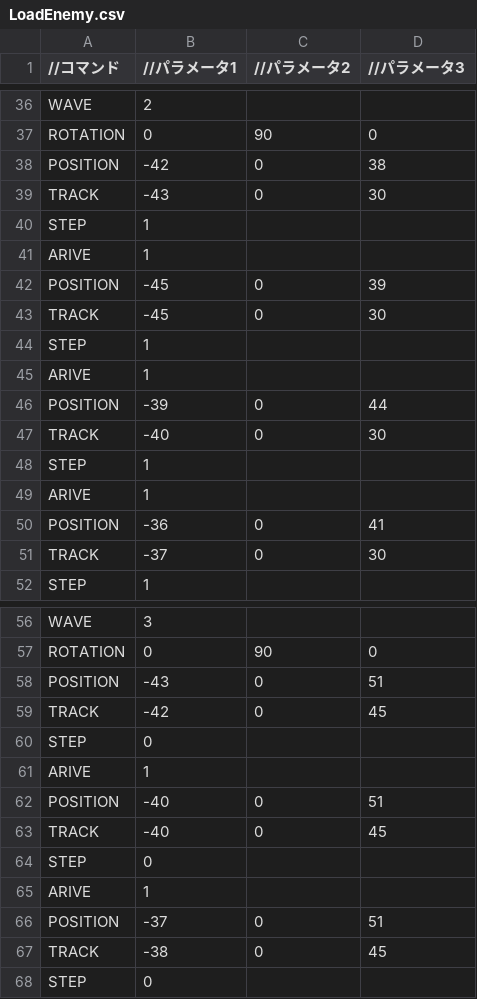
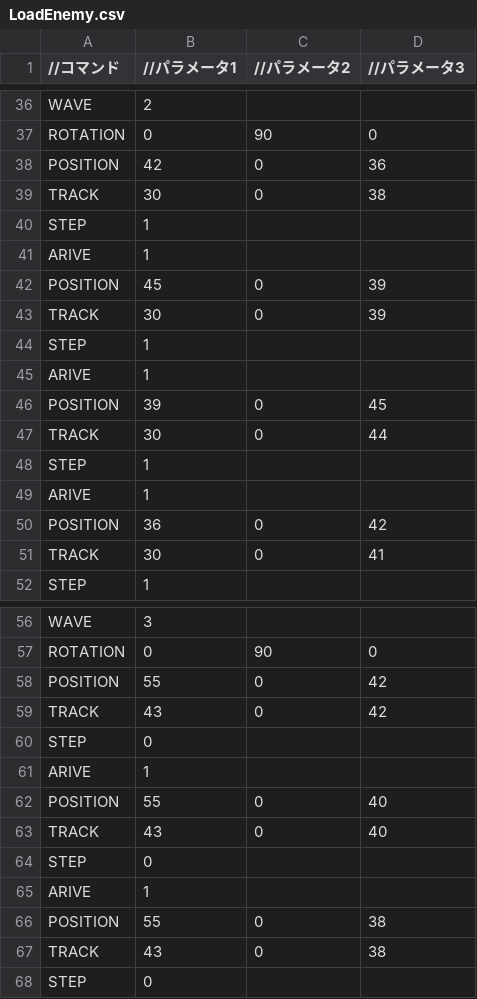
Before and after one commit to Shimada0317/MyEngine, a CSV file: Resources/LoadEnemy.csv, drawn as a sheet; only a part is shown, gaps mark what is left out.

```diff
--- a/Resources/LoadEnemy.csv
+++ b/Resources/LoadEnemy.csv
@@ -37,16 +37,16 @@ WAVE,2,,
 ROTATION,0,90,0
-POSITION,-42,0,38
-TRACK,-43,0,30
+POSITION,42,0,36
+TRACK,30,0,38
 STEP,1,,
 ARIVE,1,,
-POSITION,-45,0,39
-TRACK,-45,0,30
+POSITION,45,0,39
+TRACK,30,0,39
 STEP,1,,
 ARIVE,1,,
-POSITION,-39,0,44
-TRACK,-40,0,30
+POSITION,39,0,45
+TRACK,30,0,44
 STEP,1,,
 ARIVE,1,,
-POSITION,-36,0,41
-TRACK,-37,0,30
+POSITION,36,0,42
+TRACK,30,0,41
 STEP,1,,
@@ -57,12 +57,12 @@ WAVE,3,,
 ROTATION,0,90,0
-POSITION,-43,0,51
-TRACK,-42,0,45
+POSITION,55,0,42
+TRACK,43,0,42
 STEP,0,,
 ARIVE,1,,
-POSITION,-40,0,51
-TRACK,-40,0,45
+POSITION,55,0,40
+TRACK,43,0,40
 STEP,0,,
 ARIVE,1,,
-POSITION,-37,0,51
-TRACK,-38,0,45
+POSITION,55,0,38
+TRACK,43,0,38
 STEP,0,,
```
Also changed, not shown: 2 other files.
